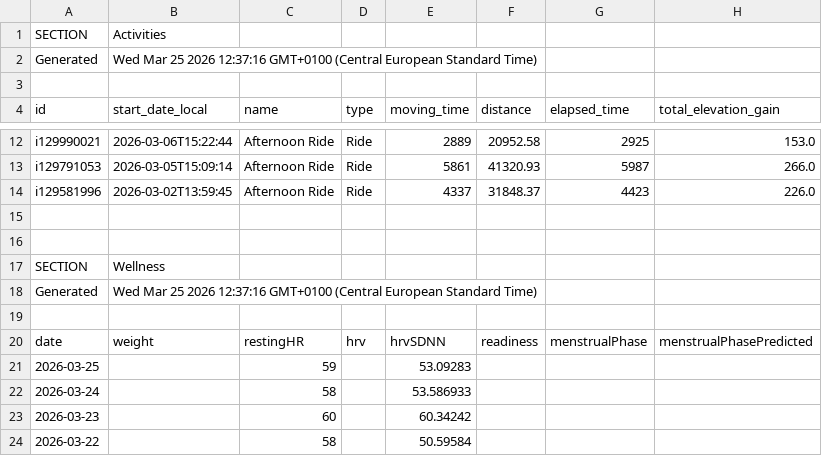
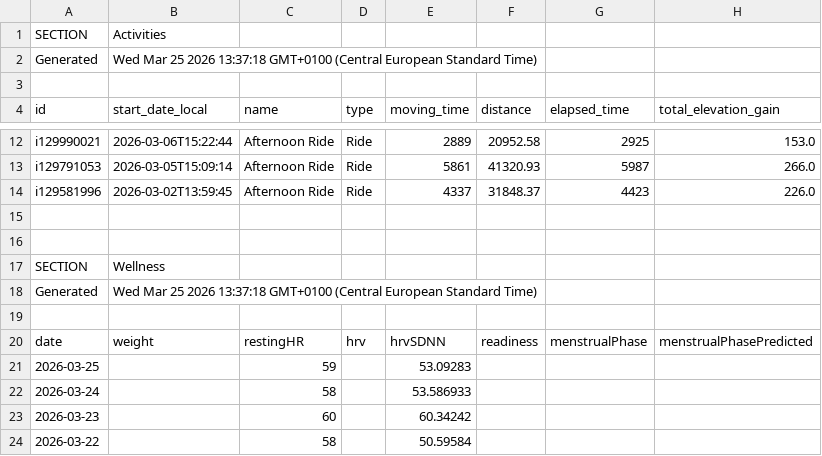
Before and after one commit to 17fed/cyclingcoachaidata, a CSV file: data/public.csv, drawn as a sheet; only a part is shown, gaps mark what is left out; the diff names each change by its address in the sheet, - before the commit and + after, or states it on an @@ line.

Commit message:
Update public.csv

```diff
--- a/data/public.csv
+++ b/data/public.csv
-B2 (start_date_local): …25 2026 12:37:16 GMT+0100 (Central…
+B2 (start_date_local): …25 2026 13:37:18 GMT+0100 (Central…
-B18 (start_date_local): …25 2026 12:37:16 GMT+0100 (Central…
+B18 (start_date_local): …25 2026 13:37:18 GMT+0100 (Central…
```
